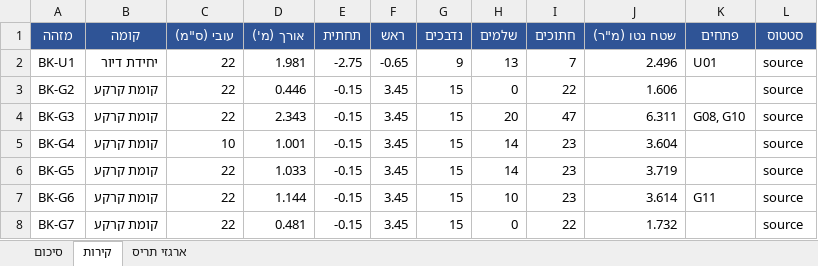
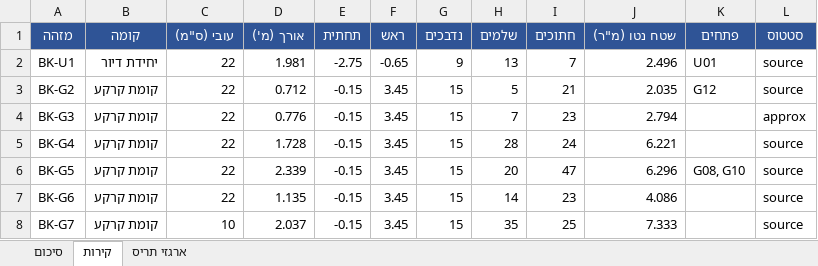
Before and after one commit to 123avihai-collab/House-3d, an Excel workbook: docs/quantities/blocks-quantities.xlsx, sheet קירות, drawn as a sheet; only a part is shown; values as stored, in another font and other column widths than the file's, no borders; the diff covers the shown part only; the diff names each change by its address in the sheet, - before the commit and + after, or states it on an @@ line.

```diff
--- a/docs/quantities/blocks-quantities.xlsx (sheet קירות)
+++ b/docs/quantities/blocks-quantities.xlsx (sheet קירות)
-D3 (אורך (מ')): 0.446
+D3 (אורך (מ')): 0.712
-H3 (שלמים): 0
+H3 (שלמים): 5
-I3 (חתוכים): 22
+I3 (חתוכים): 21
-J3 (שטח נטו (מ"ר)): 1.606
+J3 (שטח נטו (מ"ר)): 2.035
-K3 (פתחים): (empty)
+K3 (פתחים): G12
-D4 (אורך (מ')): 2.343
+D4 (אורך (מ')): 0.776
-H4 (שלמים): 20
+H4 (שלמים): 7
-I4 (חתוכים): 47
+I4 (חתוכים): 23
-J4 (שטח נטו (מ"ר)): 6.311
+J4 (שטח נטו (מ"ר)): 2.794
-K4 (פתחים): G08, G10
+K4 (פתחים): (empty)
-L4 (סטטוס): source
+L4 (סטטוס): approx
-C5 (עובי (ס"מ)): 10
+C5 (עובי (ס"מ)): 22
-D5 (אורך (מ')): 1.001
+D5 (אורך (מ')): 1.728
-H5 (שלמים): 14
+H5 (שלמים): 28
-I5 (חתוכים): 23
+I5 (חתוכים): 24
-J5 (שטח נטו (מ"ר)): 3.604
+J5 (שטח נטו (מ"ר)): 6.221
-D6 (אורך (מ')): 1.033
+D6 (אורך (מ')): 2.339
-H6 (שלמים): 14
+H6 (שלמים): 20
-I6 (חתוכים): 23
+I6 (חתוכים): 47
-J6 (שטח נטו (מ"ר)): 3.719
+J6 (שטח נטו (מ"ר)): 6.296
-K6 (פתחים): (empty)
+K6 (פתחים): G08, G10
-D7 (אורך (מ')): 1.144
+D7 (אורך (מ')): 1.135
-H7 (שלמים): 10
+H7 (שלמים): 14
-J7 (שטח נטו (מ"ר)): 3.614
+J7 (שטח נטו (מ"ר)): 4.086
-K7 (פתחים): G11
+K7 (פתחים): (empty)
-C8 (עובי (ס"מ)): 22
+C8 (עובי (ס"מ)): 10
-D8 (אורך (מ')): 0.481
+D8 (אורך (מ')): 2.037
-H8 (שלמים): 0
+H8 (שלמים): 35
-I8 (חתוכים): 22
+I8 (חתוכים): 25
-J8 (שטח נטו (מ"ר)): 1.732
+J8 (שטח נטו (מ"ר)): 7.333
```
Also changed, not shown: 1 added row, 4 removed rows and 290 edited cells elsewhere in this sheet, sheet סיכום, 4 other files.
